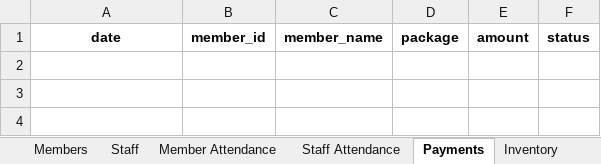
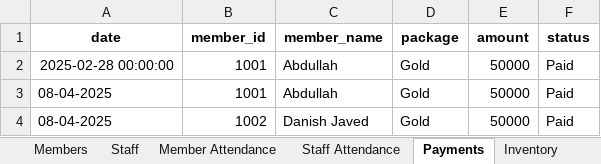
Before and after one commit to danishjavedcodes/gym_management, an Excel workbook: data/gym_data_backup.xlsx, sheet Payments, drawn as a sheet; values as stored, in another font and other column widths than the file's, no borders; the diff names each change by its address in the sheet, - before the commit and + after, or states it on an @@ line.

```diff
--- a/data/gym_data_backup.xlsx (sheet Payments)
+++ b/data/gym_data_backup.xlsx (sheet Payments)
+row 2: 2025-02-28 00:00:00 | 1001 | Abdullah | Gold | 50000 | Paid
+row 3: 08-04-2025 | 1001 | Abdullah | Gold | 50000 | Paid
+row 4: 08-04-2025 | 1002 | Danish Javed | Gold | 50000 | Paid
```
Also changed, not shown: sheet Members, sheet Packages, data/members.xlsx, data/payments.xlsx, 2 other files.
